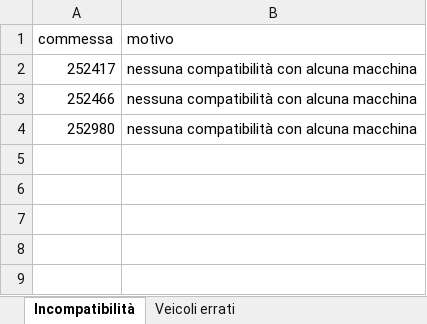
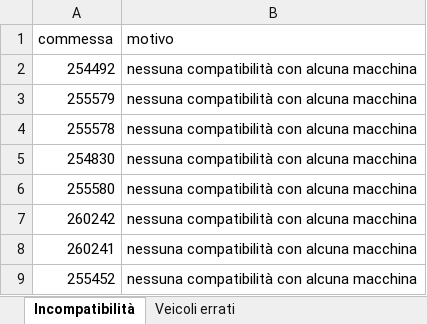
Before and after one commit to Baszonpedis/progettoIS, an Excel workbook: PS-VRP/Dati_output/Report_Problemi.xlsx, sheet Incompatibilità, drawn as a sheet; values as stored, in another font and other column widths than the file's, no borders; the diff names each change by its address in the sheet, - before the commit and + after, or states it on an @@ line.

```diff
--- a/PS-VRP/Dati_output/Report_Problemi.xlsx (sheet Incompatibilità)
+++ b/PS-VRP/Dati_output/Report_Problemi.xlsx (sheet Incompatibilità)
-A2 (commessa): 252417
+A2 (commessa): 254492
-A3 (commessa): 252466
+A3 (commessa): 255579
-A4 (commessa): 252980
+A4 (commessa): 255578
+row 5: 254830 | nessuna compatibilità con alcuna macchina
+row 6: 255580 | nessuna compatibilità con alcuna macchina
+row 7: 260242 | nessuna compatibilità con alcuna macchina
+row 8: 260241 | nessuna compatibilità con alcuna macchina
+row 9: 255452 | nessuna compatibilità con alcuna macchina
```
Also changed, not shown: PS-VRP/Dati_output/schedulazione.xlsx, PS-VRP/Dati_output/schedulazione_ridotta.xlsx, 9 other files.
